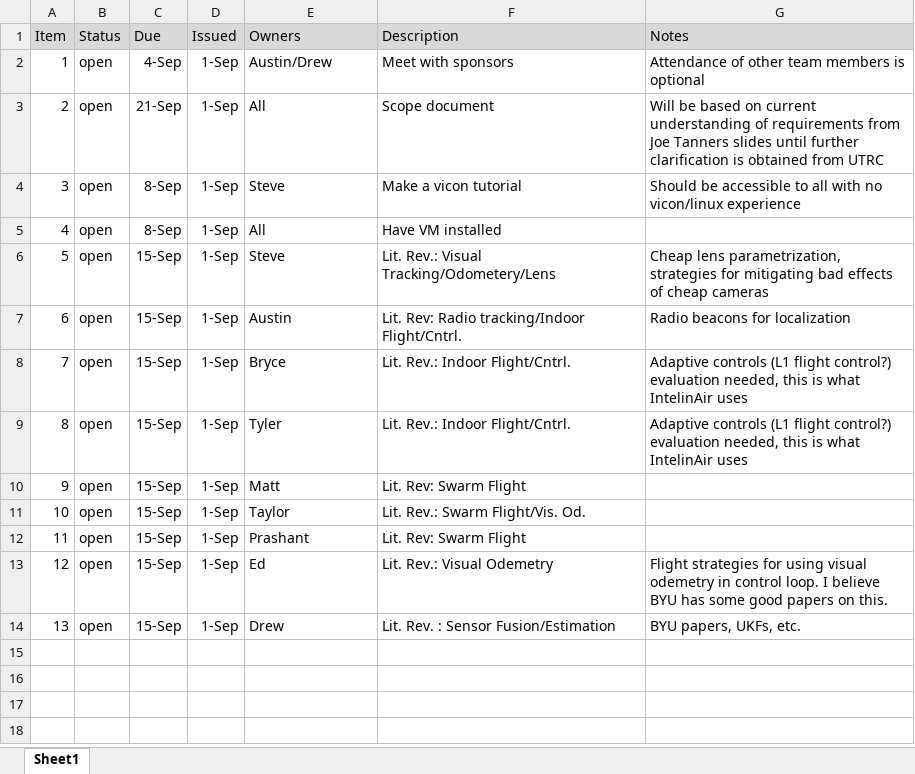
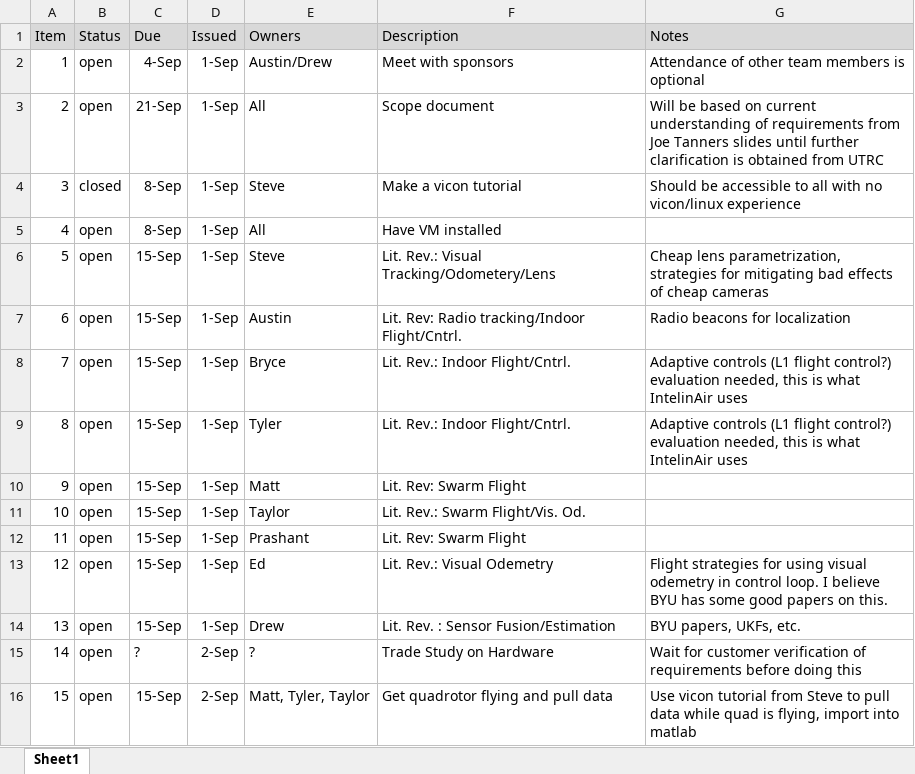
Before and after one commit to dtbinh/FlyNet, an Excel workbook: Action Items/open_action_items.xlsx, sheet Sheet1, drawn as a sheet; values as stored, in another font and other column widths than the file's, no borders; the diff names each change by its address in the sheet, - before the commit and + after, or states it on an @@ line.

Commit message:
Added meeting action items

```diff
--- a/Action Items/open_action_items.xlsx (sheet Sheet1)
+++ b/Action Items/open_action_items.xlsx (sheet Sheet1)
-B4 (Status): open
+B4 (Status): closed
+row 15: 14 | open | ? | 2-Sep | ? | Trade Study on Hardware | Wait for customer verification of requirements before doing this
+row 16: 15 | open | 15-Sep | 2-Sep | Matt, Tyler, Taylor | Get quadrotor flying and pull data | Use vicon tutorial from Steve to pull data while quad is flying, import into matlab
```
